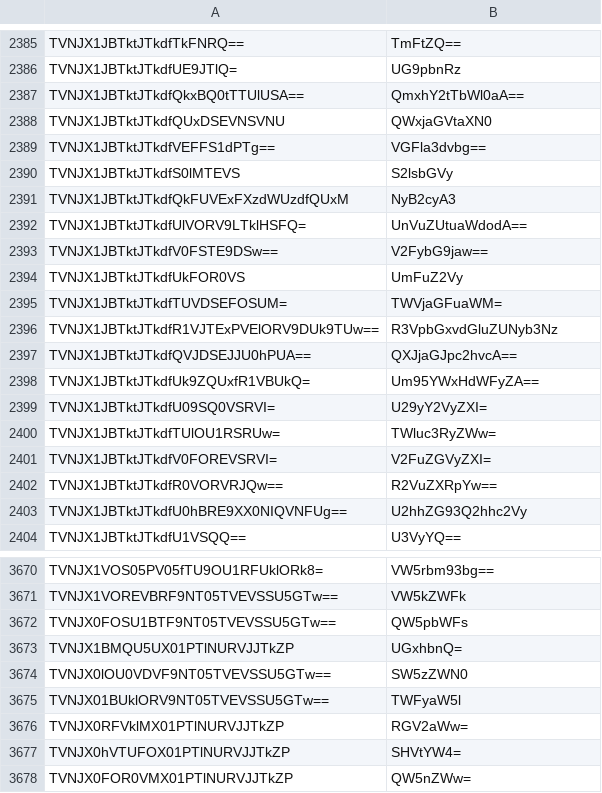
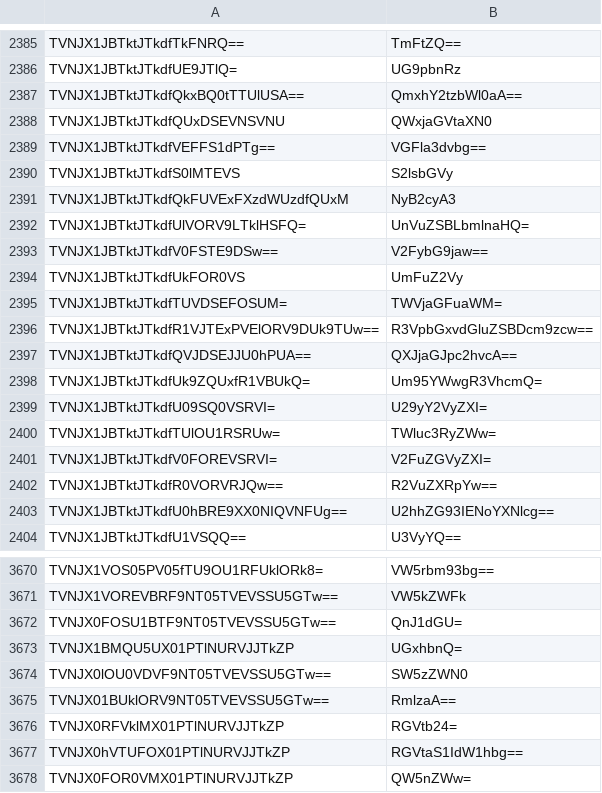
Before and after one commit to Dizzzlectic/rotp-revamped, a CSV file: src/data/msgstringtable.csv, drawn as a sheet; only a part is shown, gaps mark what is left out; the diff covers the shown part only.

Commit message:
fix: align English translations and consolidate documentation

```diff
--- a/src/data/msgstringtable.csv
+++ b/src/data/msgstringtable.csv
@@ -2386,3 +2386,3 @@ TVNJX1JBTktJTkdfTkFNRQ==,TmFtZQ==
 TVNJX1JBTktJTkdfUE9JTlQ=,UG9pbnRz
-TVNJX1JBTktJTkdfQkxBQ0tTTUlUSA==,QmxhY2tTbWl0aA==
+TVNJX1JBTktJTkdfQkxBQ0tTTUlUSA==,QmxhY2tzbWl0aA==
 TVNJX1JBTktJTkdfQUxDSEVNSVNU,QWxjaGVtaXN0
@@ -2391,3 +2391,3 @@ TVNJX1JBTktJTkdfS0lMTEVS,S2lsbGVy
 TVNJX1JBTktJTkdfQkFUVExFXzdWUzdfQUxM,NyB2cyA3
-TVNJX1JBTktJTkdfUlVORV9LTklHSFQ=,UnVuZUtuaWdodA==
+TVNJX1JBTktJTkdfUlVORV9LTklHSFQ=,UnVuZSBLbmlnaHQ=
 TVNJX1JBTktJTkdfV0FSTE9DSw==,V2FybG9jaw==
@@ -2395,5 +2395,5 @@ TVNJX1JBTktJTkdfUkFOR0VS,UmFuZ2Vy
 TVNJX1JBTktJTkdfTUVDSEFOSUM=,TWVjaGFuaWM=
-TVNJX1JBTktJTkdfR1VJTExPVElORV9DUk9TUw==,R3VpbGxvdGluZUNyb3Nz
+TVNJX1JBTktJTkdfR1VJTExPVElORV9DUk9TUw==,R3VpbGxvdGluZSBDcm9zcw==
 TVNJX1JBTktJTkdfQVJDSEJJU0hPUA==,QXJjaGJpc2hvcA==
-TVNJX1JBTktJTkdfUk9ZQUxfR1VBUkQ=,Um95YWxHdWFyZA==
+TVNJX1JBTktJTkdfUk9ZQUxfR1VBUkQ=,Um95YWwgR3VhcmQ=
 TVNJX1JBTktJTkdfU09SQ0VSRVI=,U29yY2VyZXI=
@@ -2402,3 +2402,3 @@ TVNJX1JBTktJTkdfV0FOREVSRVI=,V2FuZGVyZXI=
 TVNJX1JBTktJTkdfR0VORVRJQw==,R2VuZXRpYw==
-TVNJX1JBTktJTkdfU0hBRE9XX0NIQVNFUg==,U2hhZG93Q2hhc2Vy
+TVNJX1JBTktJTkdfU0hBRE9XX0NIQVNFUg==,U2hhZG93IENoYXNlcg==
 TVNJX1JBTktJTkdfU1VSQQ==,U3VyYQ==
@@ -3671,8 +3671,8 @@ TVNJX1VOS05PV05fTU9OU1RFUklORk8=,VW5rbm93bg==
 TVNJX1VOREVBRF9NT05TVEVSSU5GTw==,VW5kZWFk
-TVNJX0FOSU1BTF9NT05TVEVSSU5GTw==,QW5pbWFs
+TVNJX0FOSU1BTF9NT05TVEVSSU5GTw==,QnJ1dGU=
 TVNJX1BMQU5UX01PTlNURVJJTkZP,UGxhbnQ=
 TVNJX0lOU0VDVF9NT05TVEVSSU5GTw==,SW5zZWN0
-TVNJX01BUklORV9NT05TVEVSSU5GTw==,TWFyaW5l
-TVNJX0RFVklMX01PTlNURVJJTkZP,RGV2aWw=
-TVNJX0hVTUFOX01PTlNURVJJTkZP,SHVtYW4=
+TVNJX01BUklORV9NT05TVEVSSU5GTw==,RmlzaA==
+TVNJX0RFVklMX01PTlNURVJJTkZP,RGVtb24=
+TVNJX0hVTUFOX01PTlNURVJJTkZP,RGVtaS1IdW1hbg==
 TVNJX0FOR0VMX01PTlNURVJJTkZP,QW5nZWw=
```
Also changed, not shown: 27 edited cells elsewhere in this file, 36 other files.
